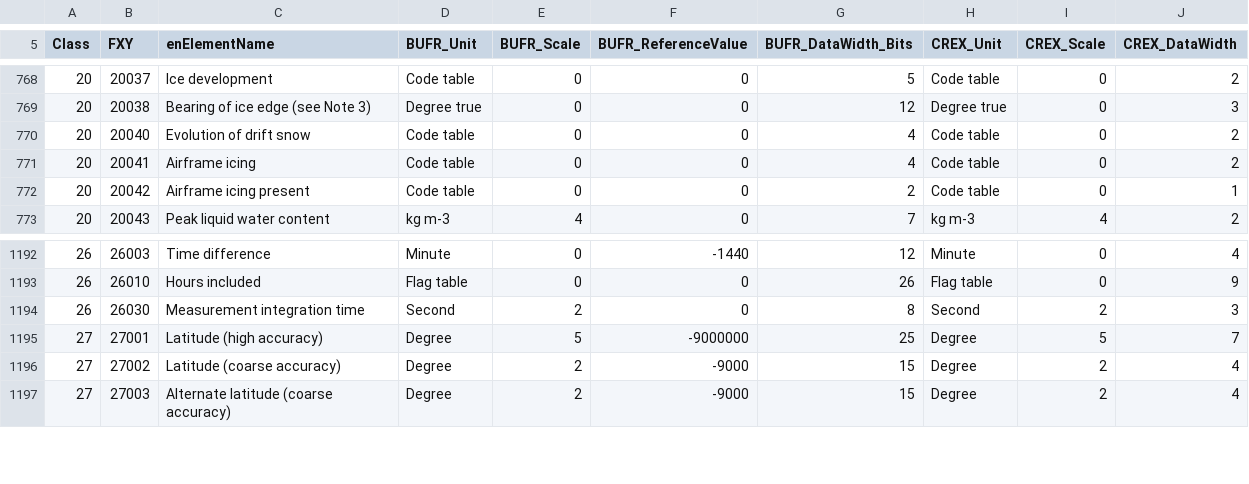
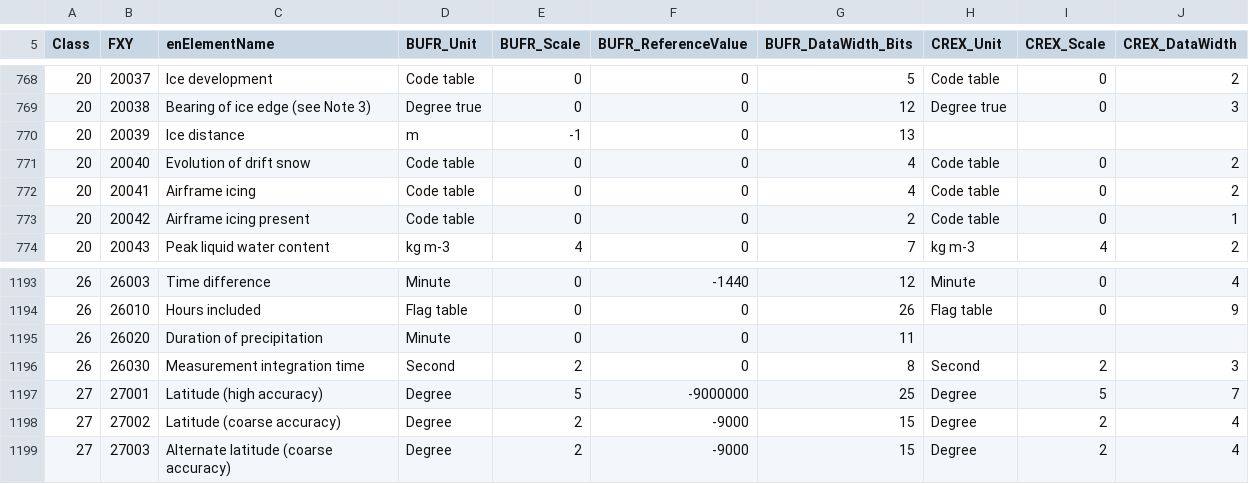
Before and after one commit to ooici-eoi/THREDDS, a CSV file: bufrTables/src/main/resources/resources/bufrTables/wmo/BC_TableB.csv, drawn as a sheet; only a part is shown, gaps mark what is left out; the diff names each change by its address in the sheet, - before the commit and + after, or states it on an @@ line.

Commit message:
bufr tables
git-svn-id: http://svn.unidata.ucar.edu/repos/thredds/trunk@10419 2e3060e4-1ed8-cf1f-9cc2-9586e844a556

```diff
--- a/bufrTables/src/main/resources/resources/bufrTables/wmo/BC_TableB.csv
+++ b/bufrTables/src/main/resources/resources/bufrTables/wmo/BC_TableB.csv
+row 770: 20 | 20039 | Ice distance | m | -1 | 0 | 13
+row 1195: 26 | 26020 | Duration of precipitation | Minute | 0 | 0 | 11
```
Also changed, not shown: 14 other files.
